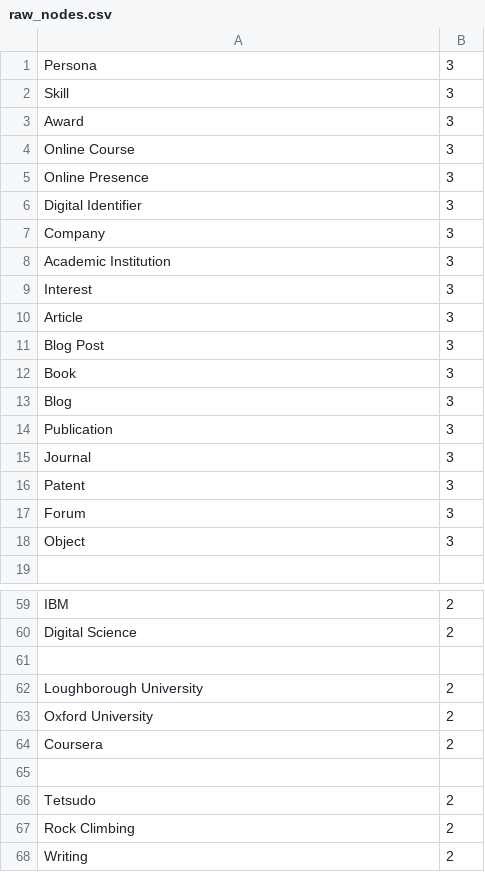
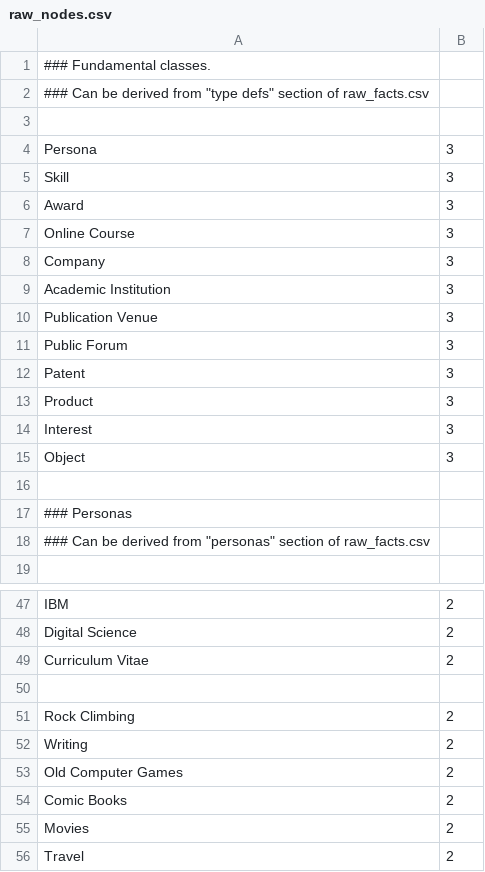
Before and after one commit to j-siddle/grapheme, a CSV file: data/raw_nodes.csv, drawn as a sheet; only a part is shown, gaps mark what is left out; the shorter side is filled out with more unchanged rows; the diff covers the shown part only.

```diff
--- a/data/raw_nodes.csv
+++ b/data/raw_nodes.csv
@@ -1 +1,4 @@
+### Fundamental classes.
+### Can be derived from "type defs" section of raw_facts.csv
+
 Persona,3
@@ -4,16 +7,13 @@ Award,3
 Online Course,3
-Online Presence,3
-Digital Identifier,3
 Company,3
 Academic Institution,3
+Publication Venue,3
+Public Forum,3
+Patent,3
+Product,3
 Interest,3
-Article,3
-Blog Post,3
-Book,3
-Blog,3
-Publication,3
-Journal,3
-Patent,3
-Forum,3
 Object,3
+
+### Personas
+### Can be derived from "personas" section of raw_facts.csv
 
@@ -60,8 +48,4 @@ IBM,2
 Digital Science,2
+Curriculum Vitae,2
 
-Loughborough University,2
-Oxford University,2
-Coursera,2
-
-Tetsudo,2
 Rock Climbing,2
```
Also changed, not shown: 16 added rows, 29 removed rows, 1 moved row and 15 edited cells elsewhere in this file, data/raw_facts.csv, 3 other files.
